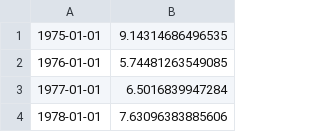
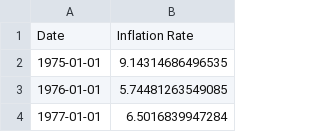
Before and after one commit to smwhite24/Market_Crash_Predictor, a CSV file: cleaned_data/Cleaned_Inflation.csv (was Cleaned_Inflation.csv), drawn as a sheet; only a part is shown; the shorter side is filled out with more unchanged rows.

```diff
--- a/Cleaned_Inflation.csv
+++ b/cleaned_data/Cleaned_Inflation.csv
@@ -1 +1,2 @@
+Date,Inflation Rate
 1975-01-01,9.14314686496535
```
Also changed, not shown: cleaned_data/Cleaned_GDP.csv, cleaned_data/Cleaned_Unemployment.csv, 26 other files.
